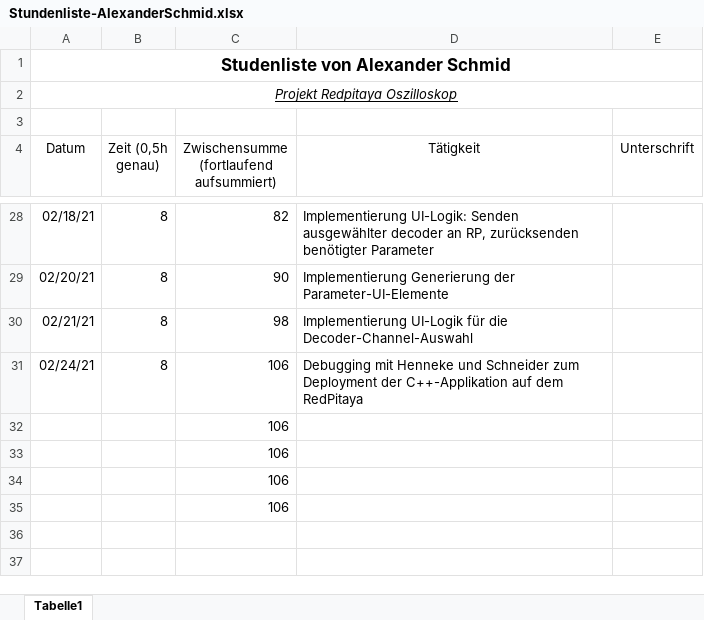
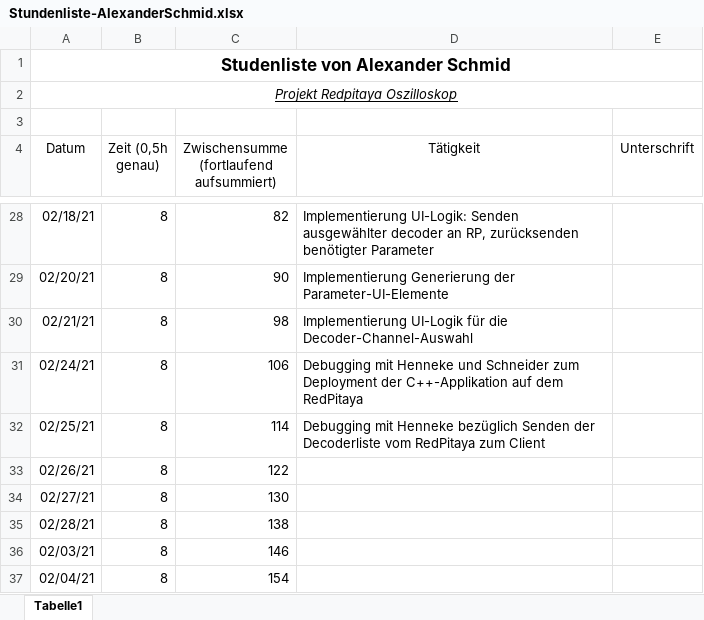
Before and after one commit to cSharpler2946/HSP-RPOSC-Redpitaya-Oszilloskop, an Excel workbook: stundenlisten/Stundenliste-AlexanderSchmid.xlsx, sheet Tabelle1, drawn as a sheet; only a part is shown, gaps mark what is left out; values as stored, in another font and other column widths than the file's, no borders; removed rows and columns are numbered as before the commit, all else as after; the diff names each change by its address in the sheet, - before the commit and + after, or states it on an @@ line.

```diff
--- a/stundenlisten/Stundenliste-AlexanderSchmid.xlsx (sheet Tabelle1)
+++ b/stundenlisten/Stundenliste-AlexanderSchmid.xlsx (sheet Tabelle1)
-row 32:  |  | 106
-row 33:  |  | 106
-row 34:  |  | 106
-row 35:  |  | 106
+row 32: 02/25/21 | 8 | 114 | Debugging mit Henneke bezüglich Senden der Decoderliste vom RedPitaya zum Client
+row 33: 02/26/21 | 8 | 122
+row 34: 02/27/21 | 8 | 130
+row 35: 02/28/21 | 8 | 138
+row 36: 02/03/21 | 8 | 146
+row 37: 02/04/21 | 8 | 154
```
Also changed, not shown: 7 other files.
